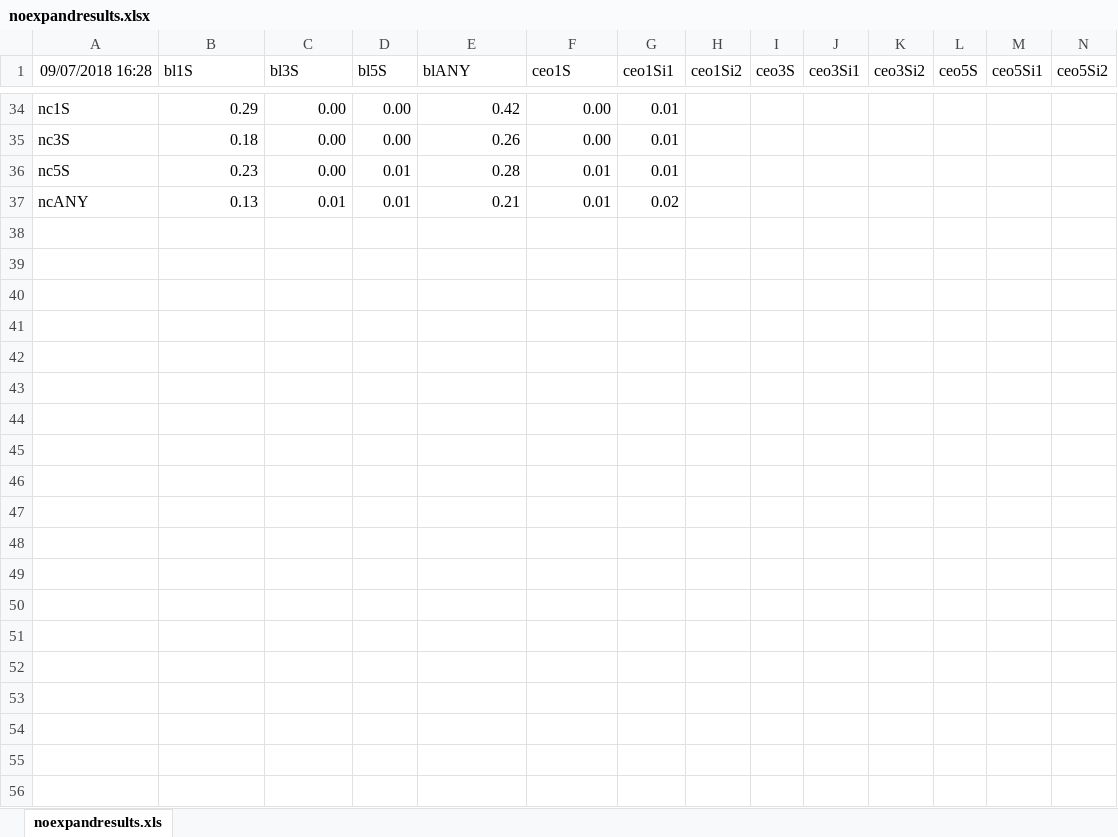
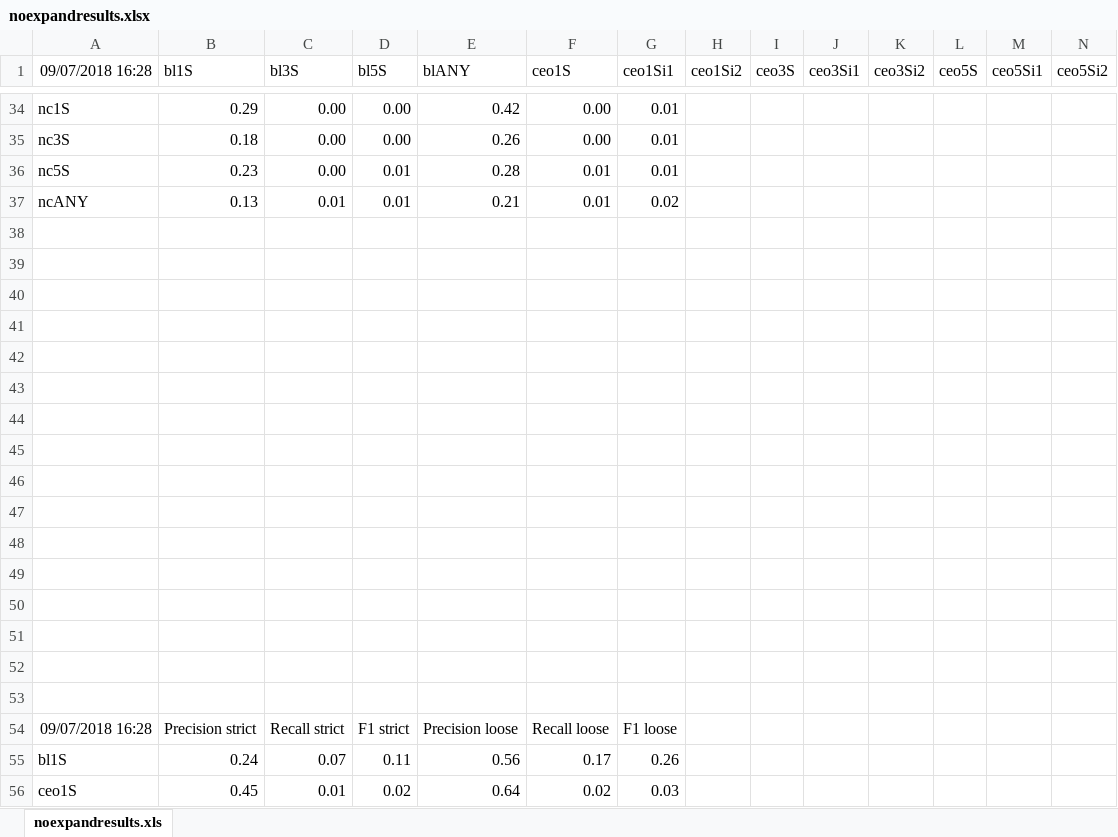
Before and after one commit to cltl/ceopathfinder, an Excel workbook: pathfinder/noexpandresults.xlsx, sheet noexpandresults.xls, drawn as a sheet; only a part is shown, gaps mark what is left out; values as stored, in another font and other column widths than the file's, no borders; charts and pictures not drawn; rows hold the shown columns only; the diff covers the shown part only; the diff names each change by its address in the sheet, - before the commit and + after, or states it on an @@ line.

```diff
--- a/pathfinder/noexpandresults.xlsx (sheet noexpandresults.xls)
+++ b/pathfinder/noexpandresults.xlsx (sheet noexpandresults.xls)
+row 38: (empty)
+row 39: (empty)
+row 40: (empty)
+row 41: (empty)
+row 42: (empty)
+row 43: (empty)
+row 44: (empty)
+row 45: (empty)
+row 46: (empty)
+row 47: (empty)
+row 48: (empty)
+row 49: (empty)
+row 50: (empty)
+row 51: (empty)
+row 52: (empty)
+row 53: (empty)
+row 54: 09/07/2018 16:28 | Precision strict | Recall strict | F1 strict | Precision loose | Recall loose | F1 loose
+row 55: bl1S | 0.24 | 0.07 | 0.11 | 0.56 | 0.17 | 0.26
+row 56: ceo1S | 0.45 | 0.01 | 0.02 | 0.64 | 0.02 | 0.03
```
Also changed, not shown: 125 added rows elsewhere in this sheet, charts or pictures, pathfinder/expandresults.xlsx, 9 other files.
